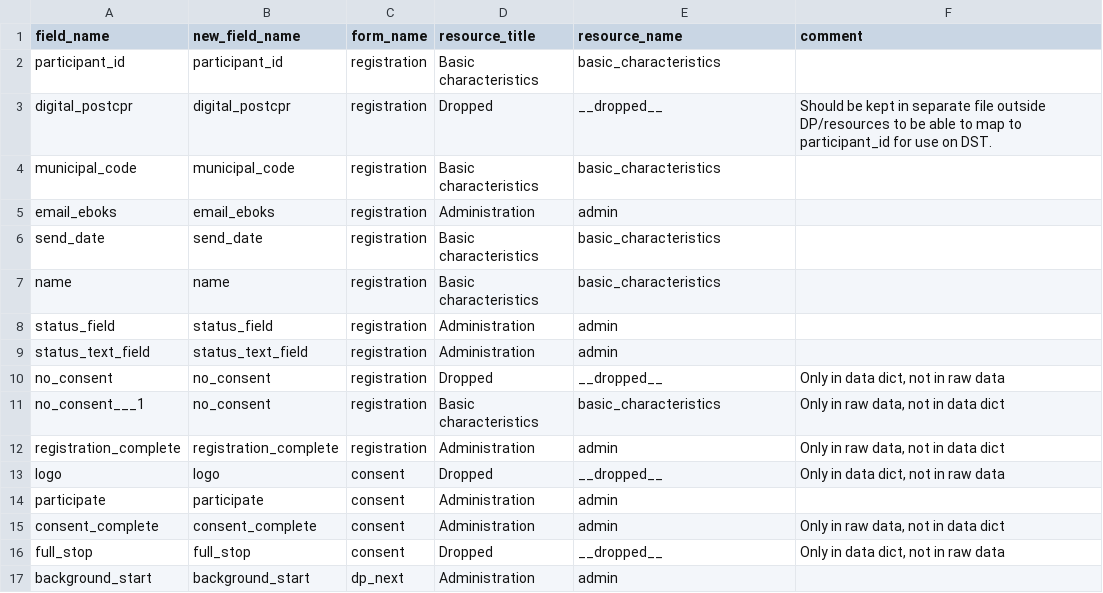
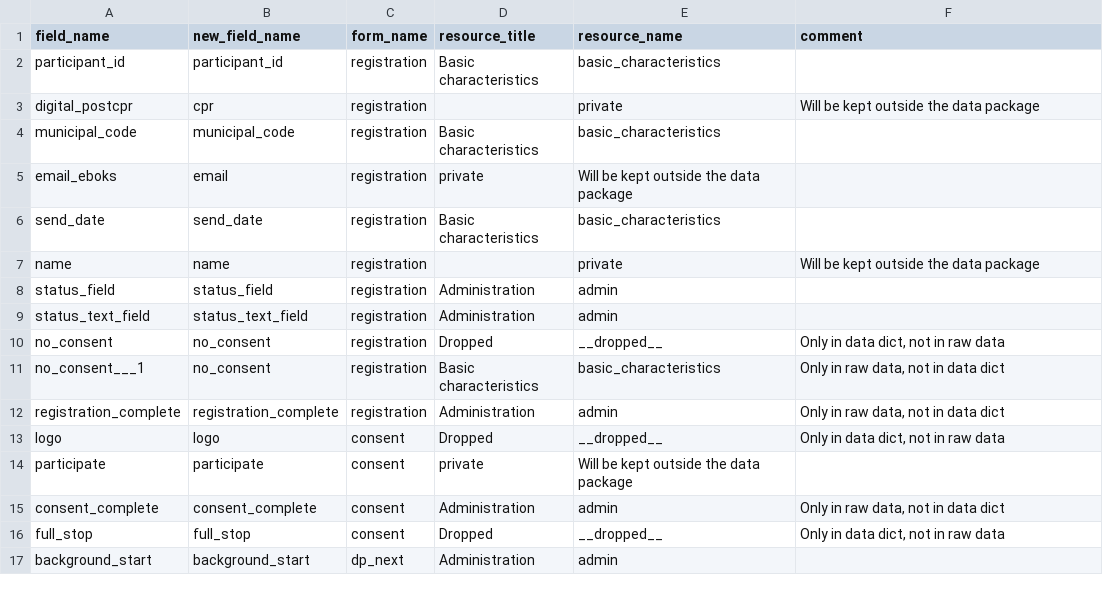
Before and after one commit to dp-next/questionnaire-data, a CSV file: src/questionnaire_data/metadata/redcap/mapping-field-to-resource.csv, drawn as a sheet; only a part is shown.

Commit message:
chore: 🍱 mark private fields in field resource mapping (#143)

```diff
--- a/src/questionnaire_data/metadata/redcap/mapping-field-to-resource.csv
+++ b/src/questionnaire_data/metadata/redcap/mapping-field-to-resource.csv
@@ -2,7 +2,7 @@ field_name;new_field_name;form_name;resource_title;resource_name;comment
 participant_id;participant_id;registration;Basic characteristics;basic_characteristics
-digital_postcpr;digital_postcpr;registration;Dropped;__dropped__;Should be kept in separate file outside DP/resources to be able to map to participant_id for use on DST.
+digital_postcpr;cpr;registration;;private;Will be kept outside the data package
 municipal_code;municipal_code;registration;Basic characteristics;basic_characteristics
-email_eboks;email_eboks;registration;Administration;admin
+email_eboks;email;registration;private;Will be kept outside the data package
 send_date;send_date;registration;Basic characteristics;basic_characteristics
-name;name;registration;Basic characteristics;basic_characteristics
+name;name;registration;;private;Will be kept outside the data package
 status_field;status_field;registration;Administration;admin
@@ -13,3 +13,3 @@ registration_complete;registration_complete;registration;Administration;admin;On
 logo;logo;consent;Dropped;__dropped__;Only in data dict, not in raw data
-participate;participate;consent;Administration;admin
+participate;participate;consent;private;Will be kept outside the data package
 consent_complete;consent_complete;consent;Administration;admin;Only in raw data, not in data dict
```
